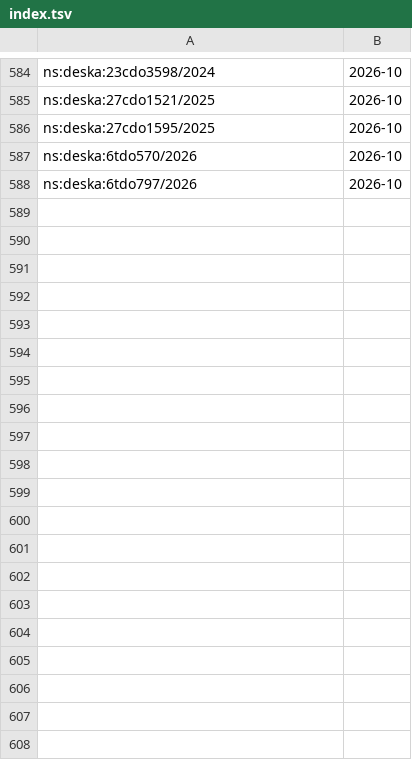
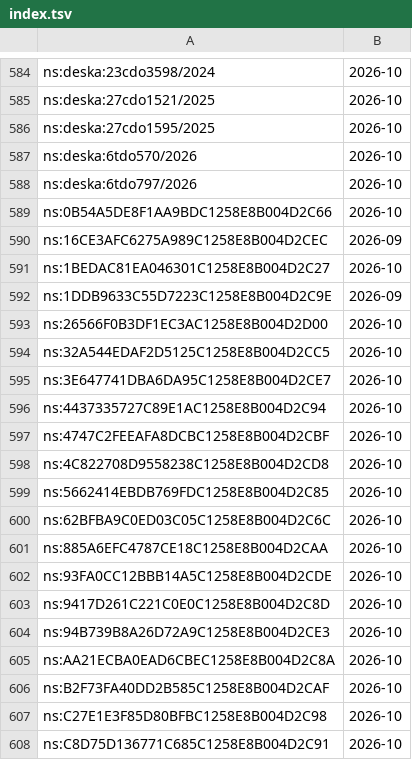
Before and after one commit to davzavada/IP-rss-feed, a TSV file: data/judikatura/ns/index.tsv, drawn as a sheet; only a part is shown, gaps mark what is left out; the diff covers the shown part only.

```diff
--- a/data/judikatura/ns/index.tsv
+++ b/data/judikatura/ns/index.tsv
@@ -588 +588,21 @@ ns:deska:6tdo570/2026	2026-10
 ns:deska:6tdo797/2026	2026-10
+ns:0B54A5DE8F1AA9BDC1258E8B004D2C66	2026-10
+ns:16CE3AFC6275A989C1258E8B004D2CEC	2026-09
+ns:1BEDAC81EA046301C1258E8B004D2C27	2026-10
+ns:1DDB9633C55D7223C1258E8B004D2C9E	2026-09
+ns:26566F0B3DF1EC3AC1258E8B004D2D00	2026-10
+ns:32A544EDAF2D5125C1258E8B004D2CC5	2026-10
+ns:3E647741DBA6DA95C1258E8B004D2CE7	2026-10
+ns:4437335727C89E1AC1258E8B004D2C94	2026-10
+ns:4747C2FEEAFA8DCBC1258E8B004D2CBF	2026-10
+ns:4C822708D9558238C1258E8B004D2CD8	2026-10
+ns:5662414EBDB769FDC1258E8B004D2C85	2026-10
+ns:62BFBA9C0ED03C05C1258E8B004D2C6C	2026-10
+ns:885A6EFC4787CE18C1258E8B004D2CAA	2026-10
+ns:93FA0CC12BBB14A5C1258E8B004D2CDE	2026-10
+ns:9417D261C221C0E0C1258E8B004D2C8D	2026-10
+ns:94B739B8A26D72A9C1258E8B004D2CE3	2026-10
+ns:AA21ECBA0EAD6CBEC1258E8B004D2C8A	2026-10
+ns:B2F73FA40DD2B585C1258E8B004D2CAF	2026-10
+ns:C27E1E3F85D80BFBC1258E8B004D2C98	2026-10
+ns:C8D75D136771C685C1258E8B004D2C91	2026-10
```
Also changed, not shown: 21 added rows elsewhere in this file, data/judikatura/nss/index.tsv, data/judikatura/sdeu/index.tsv, 10 other files.
